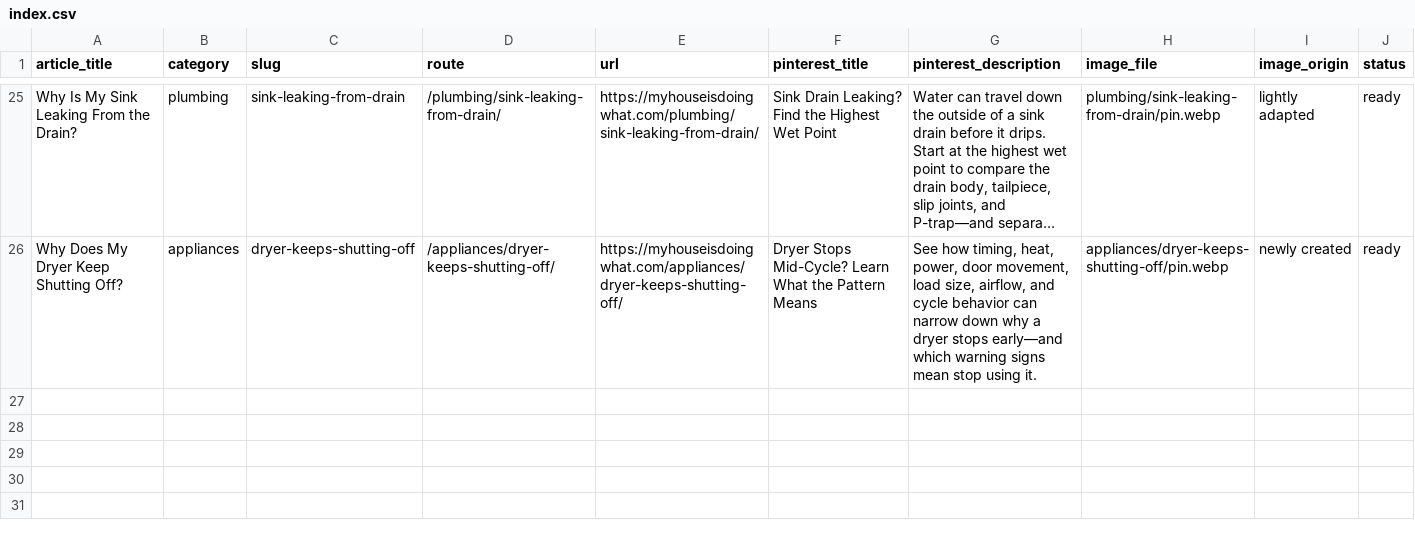
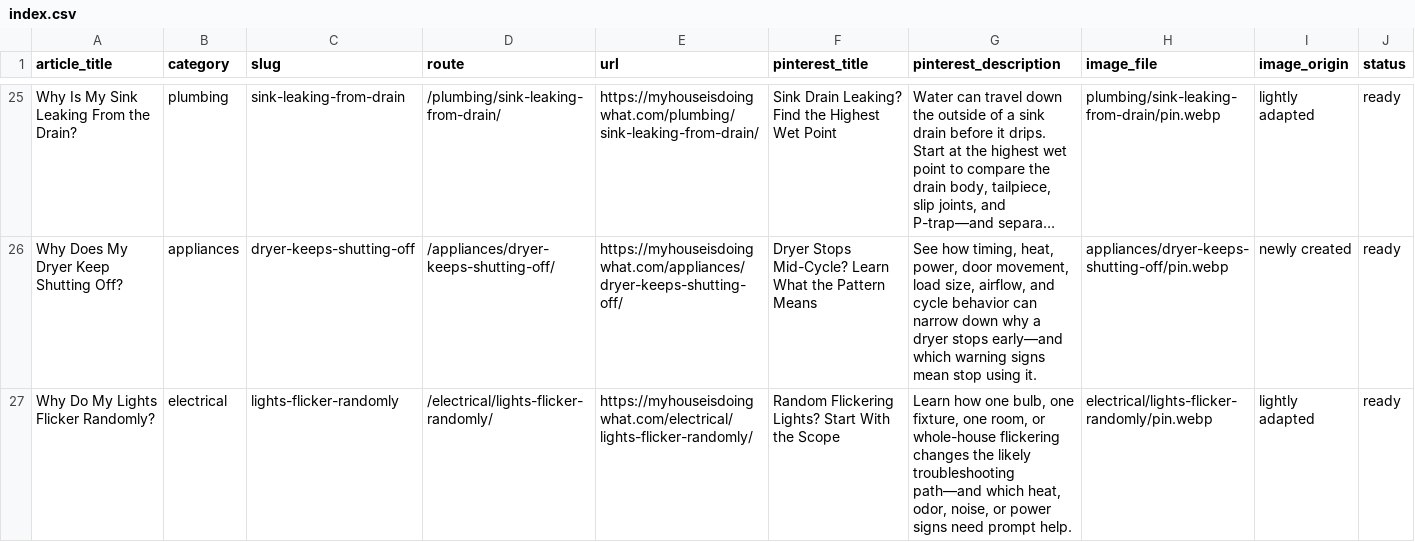
Before and after one commit to gageg123-de/housewise, a CSV file: content-deployment/pinterest-blog-content/index.csv, drawn as a sheet; only a part is shown, gaps mark what is left out; long unchanged cells end in …; the diff names each change by its address in the sheet, - before the commit and + after, or states it on an @@ line.

Commit message:
feat: add random light flicker troubleshooting guide

```diff
--- a/content-deployment/pinterest-blog-content/index.csv
+++ b/content-deployment/pinterest-blog-content/index.csv
+row 27: Why Do My Lights Flicker Randomly? | electrical | lights-flicker-randomly | /electrical/lights-flicker-randomly/ | https://myhouseisdoingwhat.com/electrical/lights-flicker-randomly/ | Random Flickering Lights? Start With the Scope | Learn how one bulb, one fixture, one room, or whole-house flickering changes the likely troubleshooting path—and which heat, odor, noise, or power signs need prompt help. | electrical/lights-flicker-randomly/pin.webp | lightly adapted | ready
```
Also changed, not shown: content/topics.csv, 8 other files.
